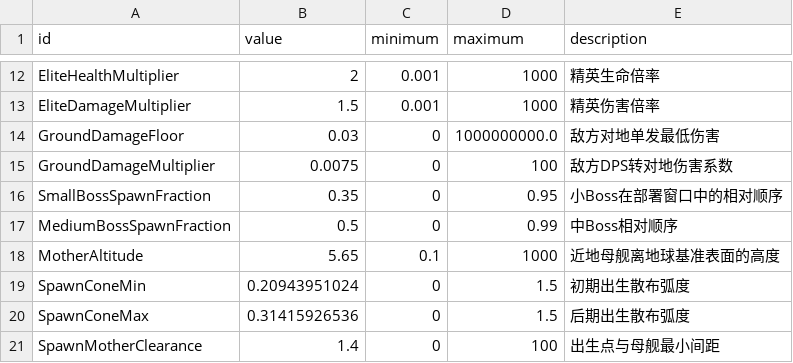
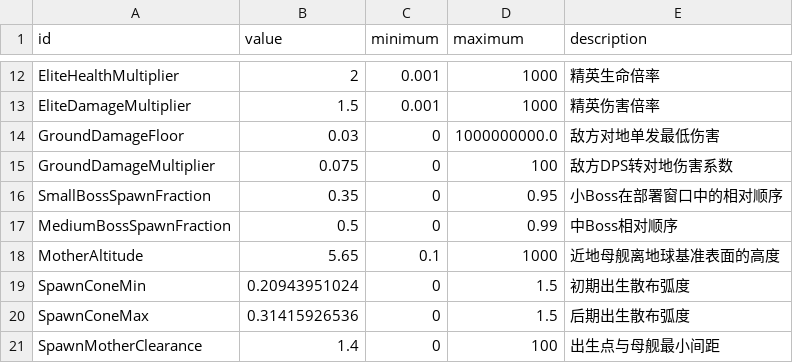
Before and after one commit to SaeruHikari/EarthDefense, a CSV file: data/domain/combat_tuning.csv, drawn as a sheet; only a part is shown, gaps mark what is left out.

```diff
--- a/data/domain/combat_tuning.csv
+++ b/data/domain/combat_tuning.csv
@@ -14,3 +14,3 @@ EliteDamageMultiplier,1.5,0.001,1000,精英伤害倍率
 GroundDamageFloor,0.03,0,1000000000.0,敌方对地单发最低伤害
-GroundDamageMultiplier,0.0075,0,100,敌方DPS转对地伤害系数
+GroundDamageMultiplier,0.075,0,100,敌方DPS转对地伤害系数
 SmallBossSpawnFraction,0.35,0,0.95,小Boss在部署窗口中的相对顺序
```
Also changed, not shown: 3 other files.
